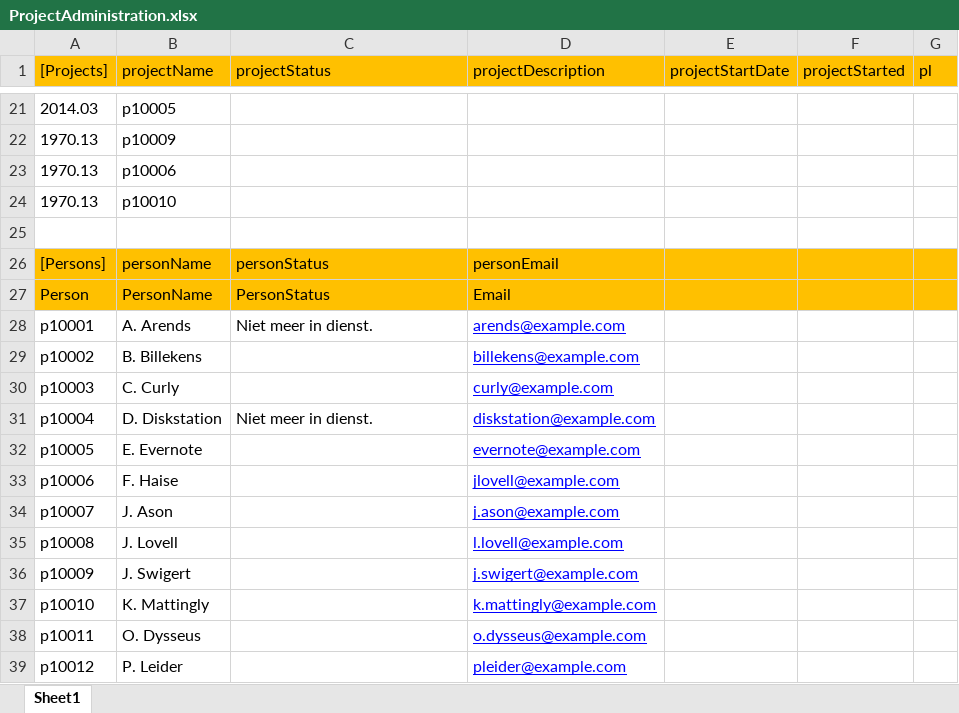
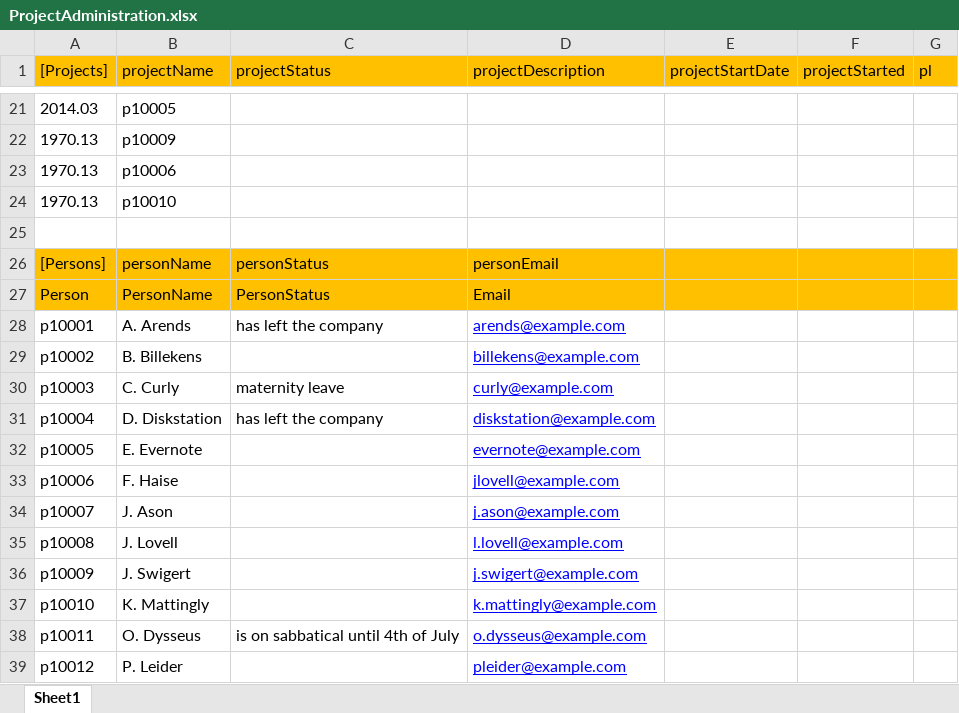
Before and after one commit to AmpersandTarski/ampersand-models, an Excel workbook: Examples/ProjectAdministration/ProjectAdministration.xlsx, sheet Sheet1, drawn as a sheet; only a part is shown, gaps mark what is left out; values as stored, in another font and other column widths than the file's, no borders; the diff names each change by its address in the sheet, - before the commit and + after, or states it on an @@ line.

Commit message:
Added some documentary comments, included identification rules and fixed one rule that was wrong (project membership)

```diff
--- a/Examples/ProjectAdministration/ProjectAdministration.xlsx (sheet Sheet1)
+++ b/Examples/ProjectAdministration/ProjectAdministration.xlsx (sheet Sheet1)
-C28 (projectStatus): Niet meer in dienst.
+C28 (projectStatus): has left the company
-C30 (projectStatus): (empty)
+C30 (projectStatus): maternity leave
-C31 (projectStatus): Niet meer in dienst.
+C31 (projectStatus): has left the company
-C38 (projectStatus): (empty)
+C38 (projectStatus): is on sabbatical until 4th of July
```
Also changed, not shown: 1 other file.
